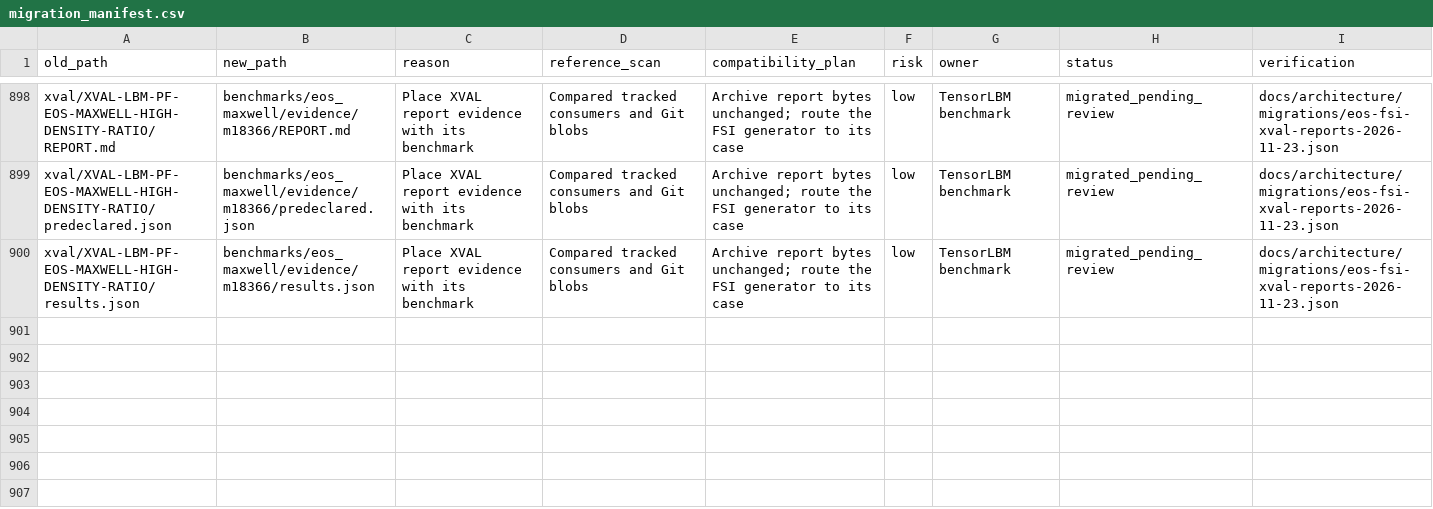
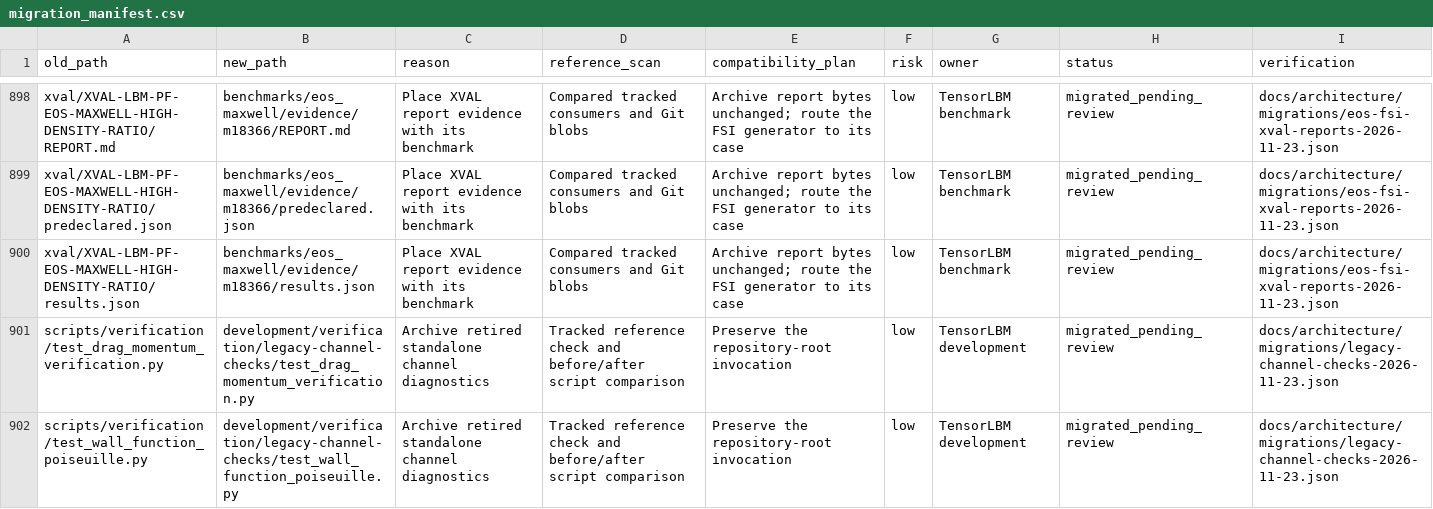
Before and after one commit to cxs503/TensorLBM, a CSV file: docs/architecture/migration_manifest.csv, drawn as a sheet; only a part is shown, gaps mark what is left out; the diff names each change by its address in the sheet, - before the commit and + after, or states it on an @@ line.

Commit message:
governance: archive the standalone channel verification probes

```diff
--- a/docs/architecture/migration_manifest.csv
+++ b/docs/architecture/migration_manifest.csv
+row 901: scripts/verification/test_drag_momentum_verification.py | development/verification/legacy-channel-checks/test_drag_momentum_verification.py | Archive retired standalone channel diagnostics | Tracked reference check and before/after script comparison | Preserve the repository-root invocation | low | TensorLBM development | migrated_pending_review | docs/architecture/migrations/legacy-channel-checks-2026-11-23.json
+row 902: scripts/verification/test_wall_function_poiseuille.py | development/verification/legacy-channel-checks/test_wall_function_poiseuille.py | Archive retired standalone channel diagnostics | Tracked reference check and before/after script comparison | Preserve the repository-root invocation | low | TensorLBM development | migrated_pending_review | docs/architecture/migrations/legacy-channel-checks-2026-11-23.json
```
Also changed, not shown: 5 other files.
